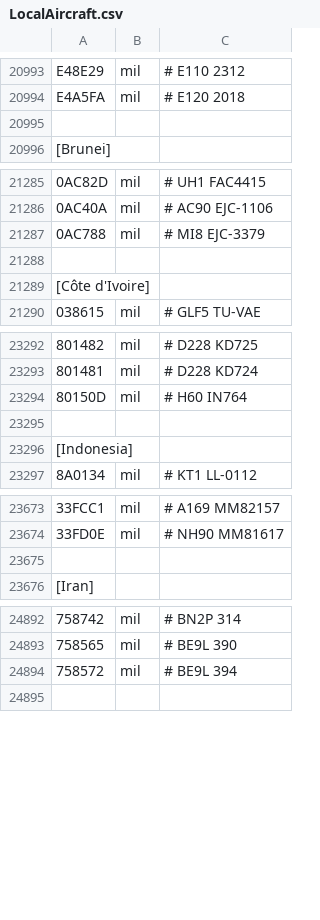
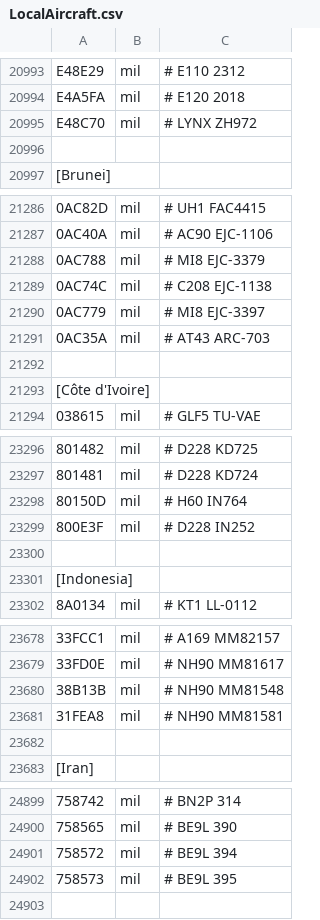
Before and after one commit to rikgale/LocalAircraft, a CSV file: LocalAircraft.csv, drawn as a sheet; only a part is shown, gaps mark what is left out; the diff names each change by its address in the sheet, - before the commit and + after, or states it on an @@ line.

Commit message:
Update LocalAircraft.csv

```diff
--- a/LocalAircraft.csv
+++ b/LocalAircraft.csv
+row 20995: E48C70 | mil | # LYNX ZH972
+row 21289: 0AC74C | mil | # C208 EJC-1138
+row 21290: 0AC779 | mil | # MI8 EJC-3397
+row 21291: 0AC35A | mil | # AT43 ARC-703
+row 23299: 800E3F | mil | # D228 IN252
+row 23680: 38B13B | mil | # NH90 MM81548
+row 23681: 31FEA8 | mil | # NH90 MM81581
+row 24902: 758573 | mil | # BE9L 395
```
